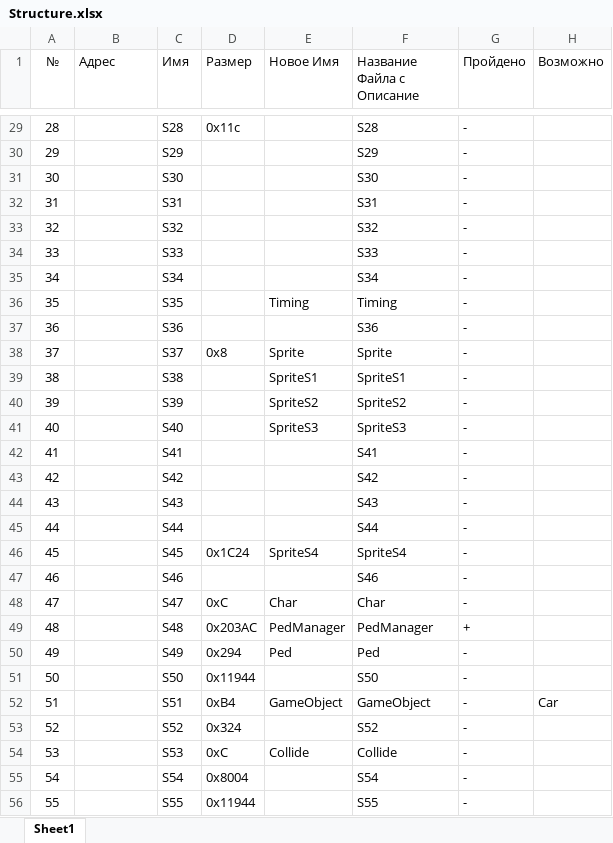
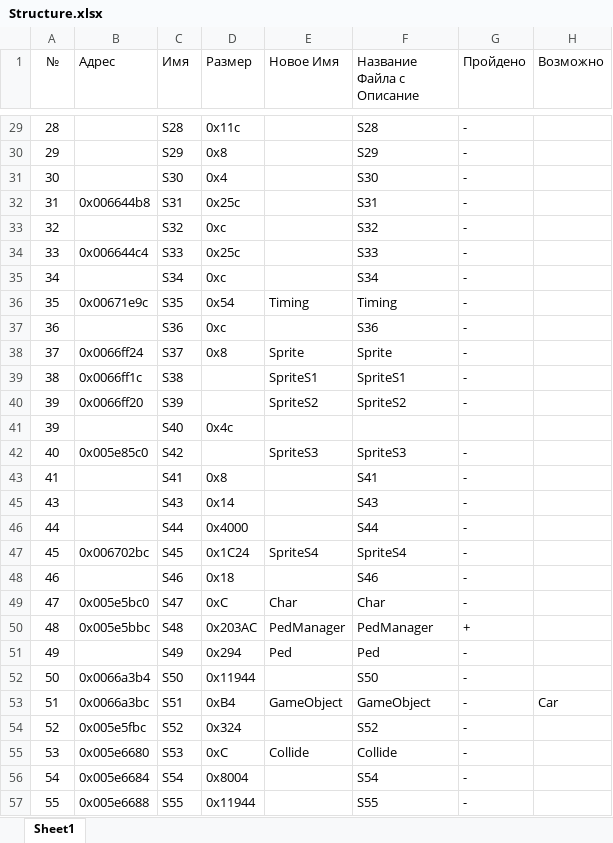
Before and after one commit to Homer88/GTA2_RE, an Excel workbook: Doc/Structure.xlsx, sheet Sheet1, drawn as a sheet; only a part is shown, gaps mark what is left out; values as stored, in another font and other column widths than the file's, no borders; removed rows and columns are numbered as before the commit, all else as after; the diff covers the shown part only; the diff names each change by its address in the sheet, - before the commit and + after, or states it on an @@ line.

```diff
--- a/Doc/Structure.xlsx (sheet Sheet1)
+++ b/Doc/Structure.xlsx (sheet Sheet1)
-D30 (Размер): (empty)
+D30 (Размер): 0x8
-D31 (Размер): (empty)
+D31 (Размер): 0x4
-B32 (Адрес): (empty)
+B32 (Адрес): 0x006644b8
-D32 (Размер): (empty)
+D32 (Размер): 0x25c
-D33 (Размер): (empty)
+D33 (Размер): 0xc
-B34 (Адрес): (empty)
+B34 (Адрес): 0x006644c4
-D34 (Размер): (empty)
+D34 (Размер): 0x25c
-D35 (Размер): (empty)
+D35 (Размер): 0xc
-B36 (Адрес): (empty)
+B36 (Адрес): 0x00671e9c
-D36 (Размер): (empty)
+D36 (Размер): 0x54
-D37 (Размер): (empty)
+D37 (Размер): 0xc
-B38 (Адрес): (empty)
+B38 (Адрес): 0x0066ff24
-B39 (Адрес): (empty)
+B39 (Адрес): 0x0066ff1c
-B40 (Адрес): (empty)
+B40 (Адрес): 0x0066ff20
+row 41: 39 |  | S40 | 0x4c
-B42 (Адрес): (empty)
+B42 (Адрес): 0x005e85c0
-C42 (Имя): S40
+C42 (Имя): S42
-D43 (Размер): (empty)
+D43 (Размер): 0x8
@@ row 43 hidden: 42 |  | S42 |  |  | S42 | - @@
-D45 (Размер): (empty)
+D45 (Размер): 0x14
-D46 (Размер): (empty)
+D46 (Размер): 0x4000
-B47 (Адрес): (empty)
+B47 (Адрес): 0x006702bc
-D48 (Размер): (empty)
+D48 (Размер): 0x18
-B49 (Адрес): (empty)
+B49 (Адрес): 0x005e5bc0
-B50 (Адрес): (empty)
+B50 (Адрес): 0x005e5bbc
-B52 (Адрес): (empty)
+B52 (Адрес): 0x0066a3b4
-B53 (Адрес): (empty)
+B53 (Адрес): 0x0066a3bc
-B54 (Адрес): (empty)
+B54 (Адрес): 0x005e5fbc
-B55 (Адрес): (empty)
+B55 (Адрес): 0x005e6680
-B56 (Адрес): (empty)
+B56 (Адрес): 0x005e6684
-B57 (Адрес): (empty)
+B57 (Адрес): 0x005e6688
```
Also changed, not shown: 2 added rows and 87 edited cells elsewhere in this sheet, formulas that keep their value, 15 other files.
